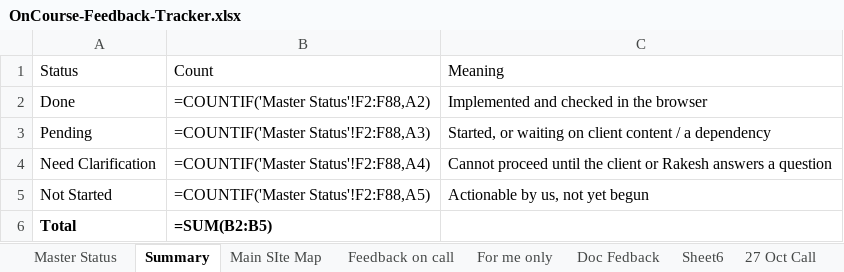
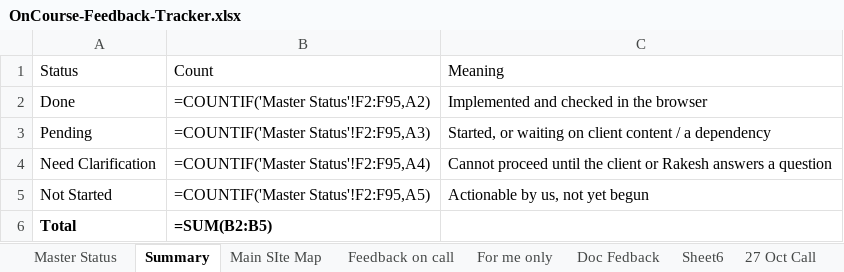
Before and after one commit to rakesh-mayekar/oncourse-v4, an Excel workbook: tracking/OnCourse-Feedback-Tracker.xlsx, sheet Summary, drawn as a sheet; values as stored, in another font and other column widths than the file's, no borders; formulas without a stored value are shown as written; the diff names each change by its address in the sheet, - before the commit and + after, or states it on an @@ line.

```diff
--- a/tracking/OnCourse-Feedback-Tracker.xlsx (sheet Summary)
+++ b/tracking/OnCourse-Feedback-Tracker.xlsx (sheet Summary)
-B2: =COUNTIF('Master Status'!F2:F88,A2)
+B2: =COUNTIF('Master Status'!F2:F95,A2)
-B3: =COUNTIF('Master Status'!F2:F88,A3)
+B3: =COUNTIF('Master Status'!F2:F95,A3)
-B4: =COUNTIF('Master Status'!F2:F88,A4)
+B4: =COUNTIF('Master Status'!F2:F95,A4)
-B5: =COUNTIF('Master Status'!F2:F88,A5)
+B5: =COUNTIF('Master Status'!F2:F95,A5)
```
Also changed, not shown: sheet Master Status, sheet Doc Fedback, 1 other file.
